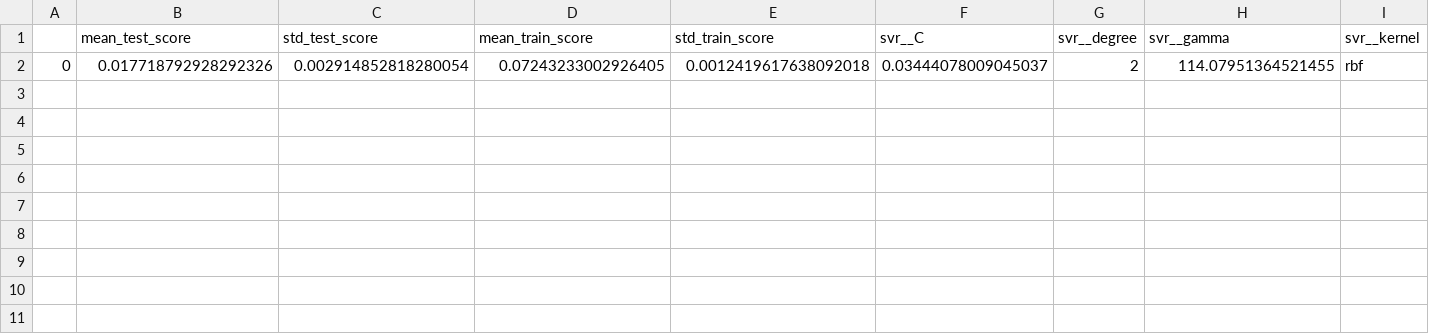
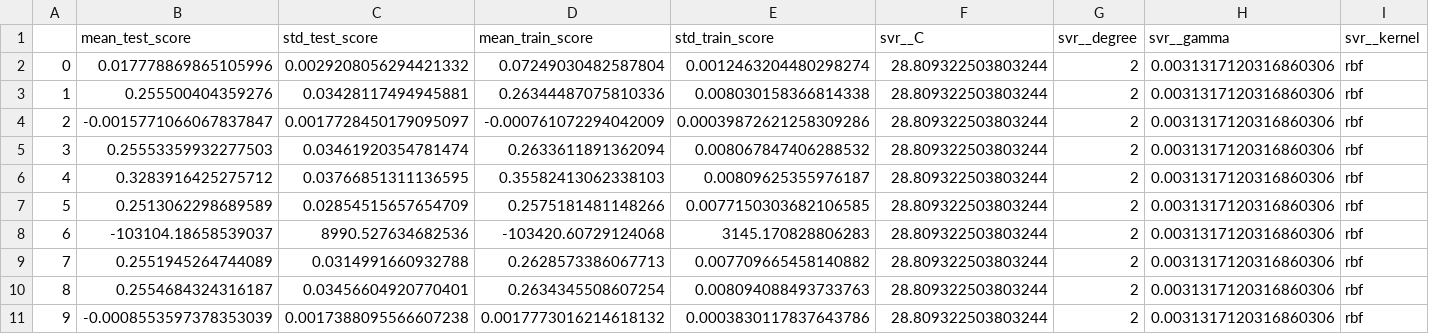
Before and after one commit to aldojasb/Group13_NamePending, a CSV file: results/raw_results/SVM/SVM.csv, drawn as a sheet.

```diff
--- a/results/raw_results/SVM/SVM.csv
+++ b/results/raw_results/SVM/SVM.csv
@@ -1,2 +1,11 @@
 ,mean_test_score,std_test_score,mean_train_score,std_train_score,svr__C,svr__degree,svr__gamma,svr__kernel
-0,0.017718792928292326,0.002914852818280054,0.07243233002926405,0.0012419617638092018,0.03444078009045037,2,114.07951364521455,rbf
+0,0.017778869865105996,0.0029208056294421332,0.07249030482587804,0.0012463204480298274,28.809322503803244,2,0.0031317120316860306,rbf
+1,0.255500404359276,0.03428117494945881,0.26344487075810336,0.008030158366814338,28.809322503803244,2,0.0031317120316860306,rbf
+2,-0.0015771066067837847,0.0017728450179095097,-0.000761072294042009,0.00039872621258309286,28.809322503803244,2,0.0031317120316860306,rbf
+3,0.25553359932277503,0.03461920354781474,0.2633611891362094,0.008067847406288532,28.809322503803244,2,0.0031317120316860306,rbf
+4,0.3283916425275712,0.03766851311136595,0.35582413062338103,0.00809625355976187,28.809322503803244,2,0.0031317120316860306,rbf
+5,0.2513062298689589,0.02854515657654709,0.2575181481148266,0.0077150303682106585,28.809322503803244,2,0.0031317120316860306,rbf
+6,-103104.18658539037,8990.527634682536,-103420.60729124068,3145.170828806283,28.809322503803244,2,0.0031317120316860306,rbf
+7,0.2551945264744089,0.0314991660932788,0.2628573386067713,0.007709665458140882,28.809322503803244,2,0.0031317120316860306,rbf
+8,0.2554684324316187,0.03456604920770401,0.2634345508607254,0.008094088493733763,28.809322503803244,2,0.0031317120316860306,rbf
+9,-0.0008553597378353039,0.0017388095566607238,0.0017773016214618132,0.0003830117837643786,28.809322503803244,2,0.0031317120316860306,rbf
```
Also changed, not shown: results/raw_results/Bayes/Bayes.csv, results/raw_results/Random Forest/Random Forest.csv, 10 other files.
